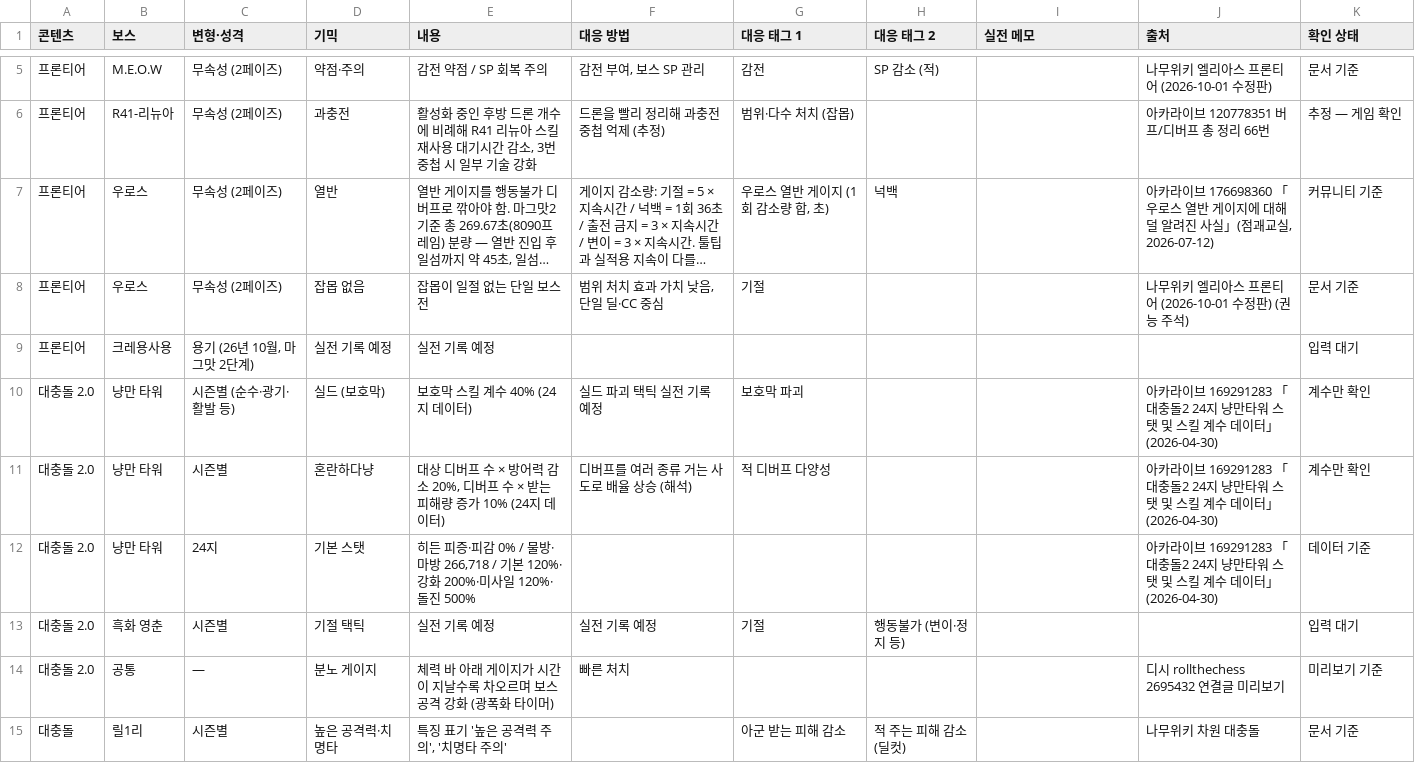
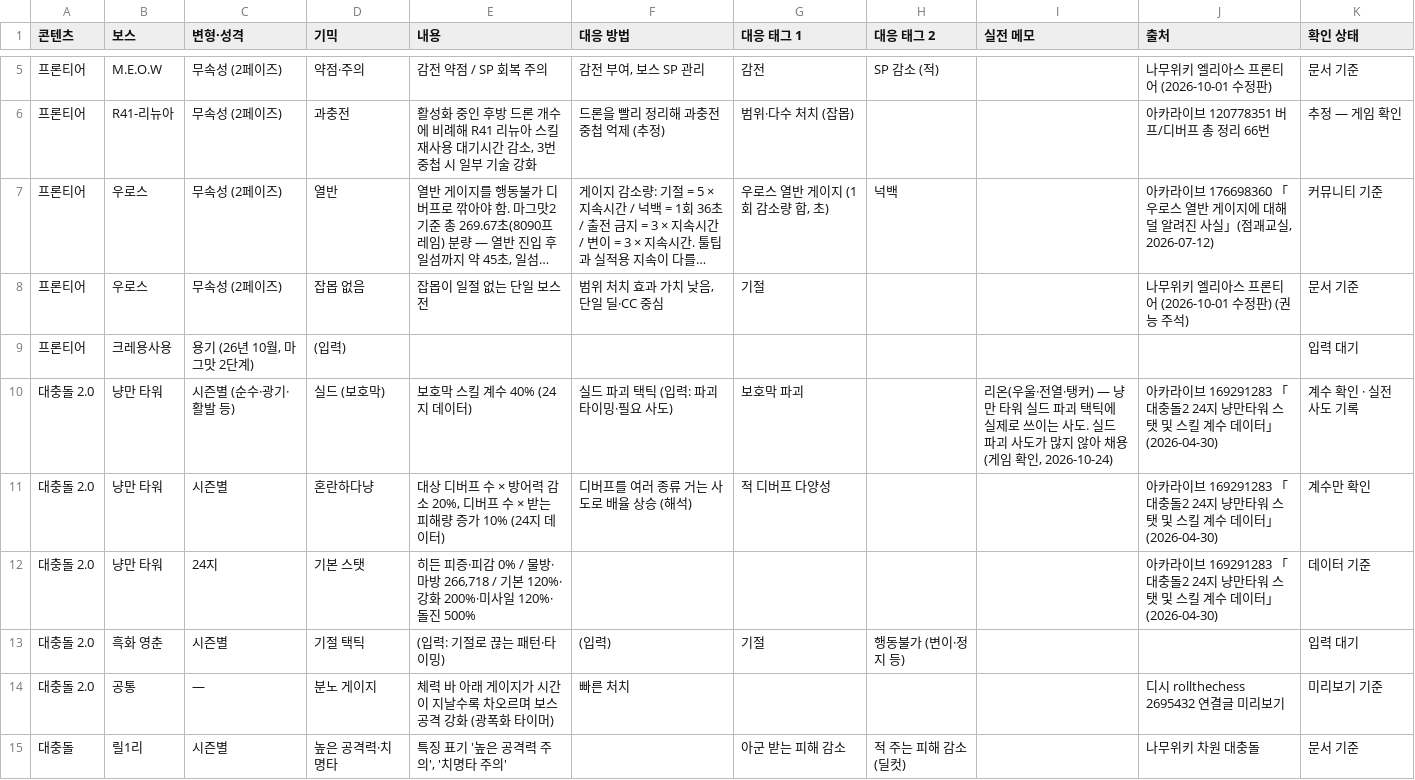
Before and after one commit to gasumii/trickcal-meta, a CSV file: data/battle/gimmicks.csv, drawn as a sheet; only a part is shown, gaps mark what is left out; long unchanged cells end in ….

```diff
--- a/data/battle/gimmicks.csv
+++ b/data/battle/gimmicks.csv
@@ -8,7 +8,7 @@
 프론티어,우로스,무속성 (2페이즈),잡몹 없음,잡몹이 일절 없는 단일 보스전,"범위 처치 효과 가치 낮음, 단일 딜·CC 중심",기절,,,나무위키 엘리아스 프론티어 (2026-10-01 수정판) (권능 주석),문서 기준
-프론티어,크레용사용,"용기 (26년 10월, 마그맛 2단계)",실전 기록 예정,실전 기록 예정,,,,,,입력 대기
-대충돌 2.0,냥만 타워,시즌별 (순수·광기·활발 등),실드 (보호막),보호막 스킬 계수 40% (24지 데이터),실드 파괴 택틱 실전 기록 예정,보호막 파괴,,,아카라이브 169291283 「대충돌2 24지 냥만타워 스탯 및 스킬 계수 데이터」(2026-04-30),계수만 확인
+프론티어,크레용사용,"용기 (26년 10월, 마그맛 2단계)",(입력),,,,,,,입력 대기
+대충돌 2.0,냥만 타워,시즌별 (순수·광기·활발 등),실드 (보호막),보호막 스킬 계수 40% (24지 데이터),실드 파괴 택틱 (입력: 파괴 타이밍·필요 사도),보호막 파괴,,"리온(우울·전열·탱커) — 냥만 타워 실드 파괴 택틱에 실제로 쓰이는 사도. 실드 파괴 사도가 많지 않아 채용 (게임 확인, 2026-10-24)",아카라이브 169291283 「대충돌2 24지 냥만타워 스탯 및 스킬 계수 데이터」(2026-04-30),계수 확인 · 실전 사도 기록
 대충돌 2.0,냥만 타워,시즌별,혼란하다냥,"대상 디버프 수 × 방어력 감소 20%, 디버프 수 × 받는 피해량 증가 10% (24지 데이터)",디버프를 여러 종류 거는 사도로 배율 상승 (해석),적 디버프 다양성,,,아카라이브 169291283 「대충돌2 24지 냥만타워 스탯 및 스킬 계수 데이터」(2026-04-30),계수만 확인
 대충돌 2.0,냥만 타워,24지,기본 스탯,"히든 피증·피감 0% / 물방·마방 266,718 / 기본 120%·강화 200%·미사일 120%·돌진 500%",,,,,아카라이브 169291283 「대충돌2 24지 냥만타워 스탯 및 스킬 계수 데이터」(2026-04-30),데이터 기준
-대충돌 2.0,흑화 영춘,시즌별,기절 택틱,실전 기록 예정,실전 기록 예정,기절,행동불가 (변이·정지 등),,,입력 대기
+대충돌 2.0,흑화 영춘,시즌별,기절 택틱,(입력: 기절로 끊는 패턴·타이밍),(입력),기절,행동불가 (변이·정지 등),,,입력 대기
 대충돌 2.0,공통,—,분노 게이지,체력 바 아래 게이지가 시간이 지날수록 차오르며 보스 공격 강화 (광폭화 타이머),빠른 처치,,,,디시 rollthechess 2695432 연결글 미리보기,미리보기 기준
```
Also changed, not shown: data/battle/fixes.csv, data/battle/gimmick_tags.csv, 8 other files.
